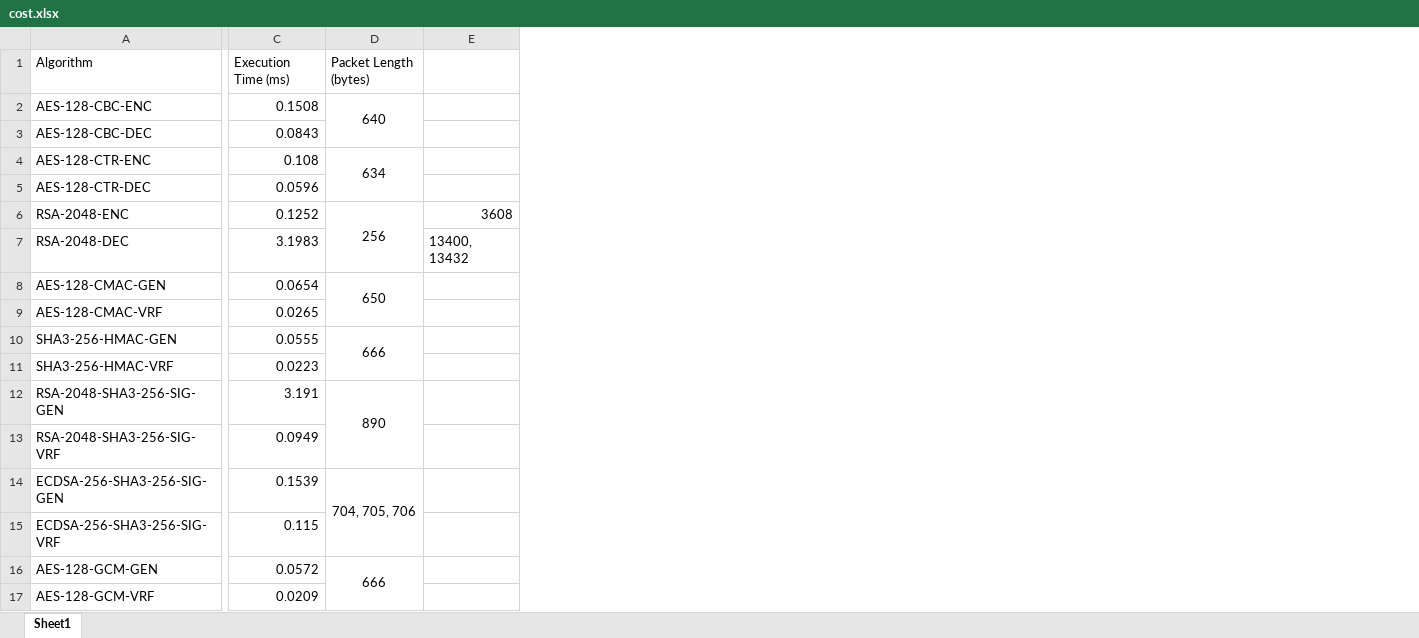
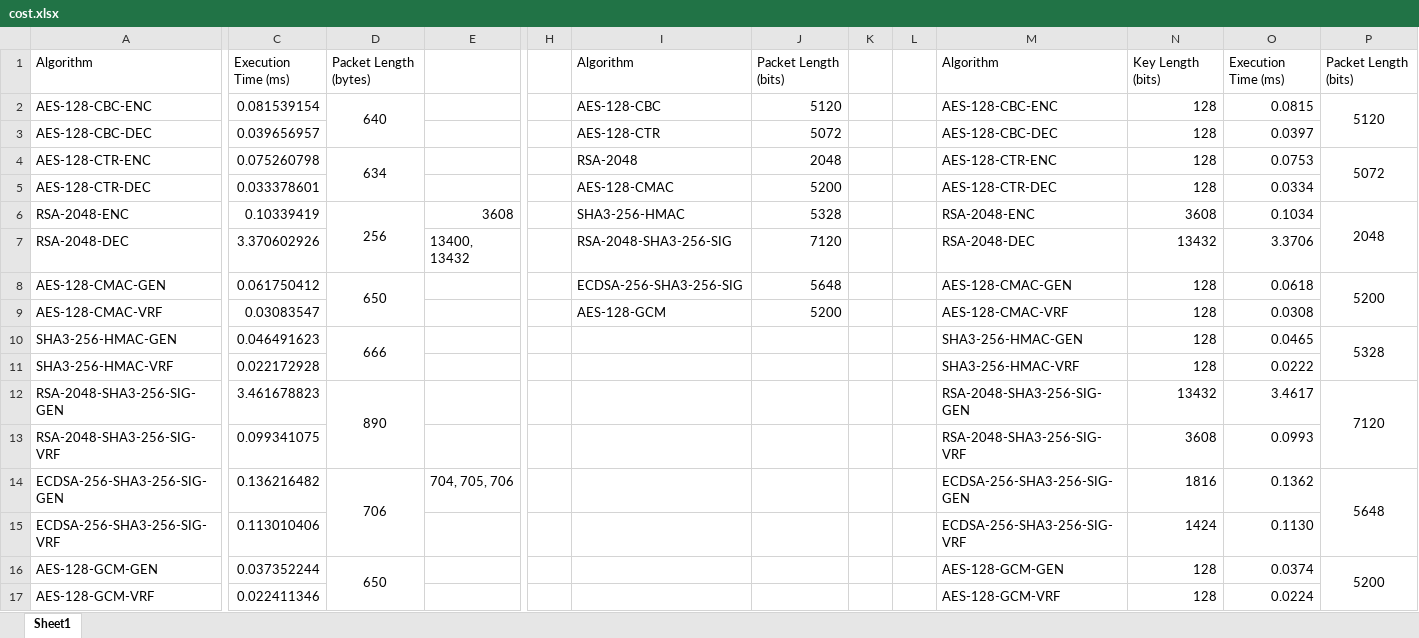
Before and after one commit to anmolagarwalcp810/CryptPerf, an Excel workbook: cost.xlsx, sheet Sheet1, drawn as a sheet; only a part is shown, gaps mark what is left out; values as stored, in another font and other column widths than the file's, no borders; charts and pictures not drawn; removed rows and columns are numbered as before the commit, all else as after; the diff names each change by its address in the sheet, - before the commit and + after, or states it on an @@ line.

```diff
--- a/cost.xlsx (sheet Sheet1)
+++ b/cost.xlsx (sheet Sheet1)
-column C, rows 1-17: Execution Time (ms) | 0.1508 | 0.0843 | 0.108 | 0.0596 | 0.1252 | 3.1983 | 0.0654 | 0.0265 | 0.0555 | 0.0223 | 3.191 | 0.0949 | 0.1539 | 0.115 | 0.0572 | 0.0209
+column C, rows 1-17: Execution Time (ms) | 0.081539154 | 0.039656957 | 0.075260798 | 0.033378601 | 0.10339419 | 3.370602926 | 0.061750412 | 0.03083547 | 0.046491623 | 0.022172928 | 3.461678823 | 0.099341075 | 0.136216482 | 0.113010406 | 0.037352244 | 0.022411346
+column H, empty
+column I, rows 1-9: Algorithm | AES-128-CBC | AES-128-CTR | RSA-2048 | AES-128-CMAC | SHA3-256-HMAC | RSA-2048-SHA3-256-SIG | ECDSA-256-SHA3-256-SIG | AES-128-GCM
+column J, rows 1-9: Packet Length (bits) | 5120 | 5072 | 2048 | 5200 | 5328 | 7120 | 5648 | 5200
+column K, empty
+column L, empty
+column M, rows 1-17: Algorithm | AES-128-CBC-ENC | AES-128-CBC-DEC | AES-128-CTR-ENC | AES-128-CTR-DEC | RSA-2048-ENC | RSA-2048-DEC | AES-128-CMAC-GEN | AES-128-CMAC-VRF | SHA3-256-HMAC-GEN | SHA3-256-HMAC-VRF | RSA-2048-SHA3-256-SIG-GEN | RSA-2048-SHA3-256-SIG-VRF | ECDSA-256-SHA3-256-SIG-GEN | ECDSA-256-SHA3-256-SIG-VRF | AES-128-GCM-GEN | AES-128-GCM-VRF
+column N, rows 1-17: Key Length (bits) | 128 | 128 | 128 | 128 | 3608 | 13432 | 128 | 128 | 128 | 128 | 13432 | 3608 | 1816 | 1424 | 128 | 128
+column O, rows 1-17: Execution Time (ms) | 0.0815 | 0.0397 | 0.0753 | 0.0334 | 0.1034 | 3.3706 | 0.0618 | 0.0308 | 0.0465 | 0.0222 | 3.4617 | 0.0993 | 0.1362 | 0.1130 | 0.0374 | 0.0224
+column P, rows 1-16: Packet Length (bits) | 5120 |  | 5072 |  | 2048 |  | 5200 |  | 5328 |  | 7120 |  | 5648 |  | 5200
-D14: 704, 705, 706
+D14: 706
-E14: (empty)
+E14: 704, 705, 706
-D16: 666
+D16: 650
```
Also changed, not shown: charts or pictures, 5 other files.
